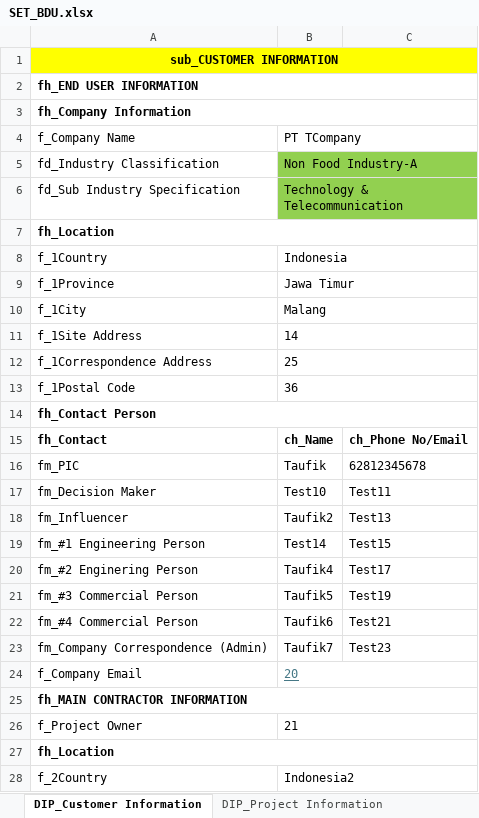
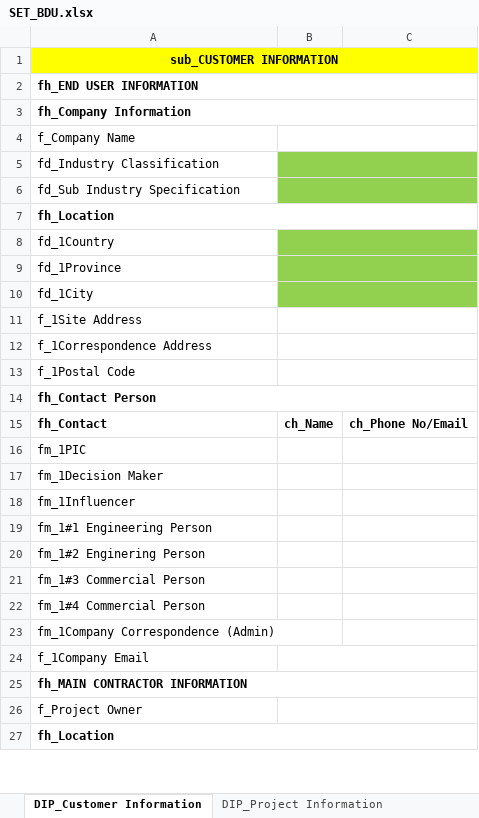
Before and after one commit to taufikhdyt01/DIAC-V, an Excel workbook: data/SET_BDU.xlsx, sheet DIP_Customer Information, drawn as a sheet; only a part is shown; values as stored, in another font and other column widths than the file's, no borders; removed rows and columns are numbered as before the commit, all else as after; the diff covers the shown part only; the diff names each change by its address in the sheet, - before the commit and + after, or states it on an @@ line.

```diff
--- a/data/SET_BDU.xlsx (sheet DIP_Customer Information)
+++ b/data/SET_BDU.xlsx (sheet DIP_Customer Information)
-B4: PT TCompany
+B4: (empty)
-B5: Non Food Industry-A
+B5: (empty)
-B6: Technology & Telecommunication
+B6: (empty)
-row 8: f_1Country | Indonesia
-row 9: f_1Province | Jawa Timur
-row 10: f_1City | Malang
+row 8: fd_1Country
+row 9: fd_1Province
+row 10: fd_1City
-B11: 14
+B11: (empty)
-B12: 25
+B12: (empty)
-B13: 36
+B13: (empty)
-row 16: fm_PIC | Taufik | 62812345678
-row 17: fm_Decision Maker | Test10 | Test11
-row 18: fm_Influencer | Taufik2 | Test13
-row 19: fm_#1 Engineering Person | Test14 | Test15
-row 20: fm_#2 Enginering Person | Taufik4 | Test17
-row 21: fm_#3 Commercial Person | Taufik5 | Test19
-row 22: fm_#4 Commercial Person | Taufik6 | Test21
-row 23: fm_Company Correspondence (Admin) | Taufik7 | Test23
-row 24: f_Company Email | 20
+row 16: fm_1PIC
+row 17: fm_1Decision Maker
+row 18: fm_1Influencer
+row 19: fm_1#1 Engineering Person
+row 20: fm_1#2 Enginering Person
+row 21: fm_1#3 Commercial Person
+row 22: fm_1#4 Commercial Person
+row 23: fm_1Company Correspondence (Admin)
+row 24: f_1Company Email
-B26: 21
+B26: (empty)
-row 28: f_2Country | Indonesia2
```
Also changed, not shown: 8 added rows, 2 removed rows and 18 edited cells elsewhere in this sheet, sheet DIP_Project Information, sheet Technical Information, sheet DIP_Data Input, sheet DATA_TEMP, sheet DATA_PROPOSAL, other sheet tabs, 3 other files.
